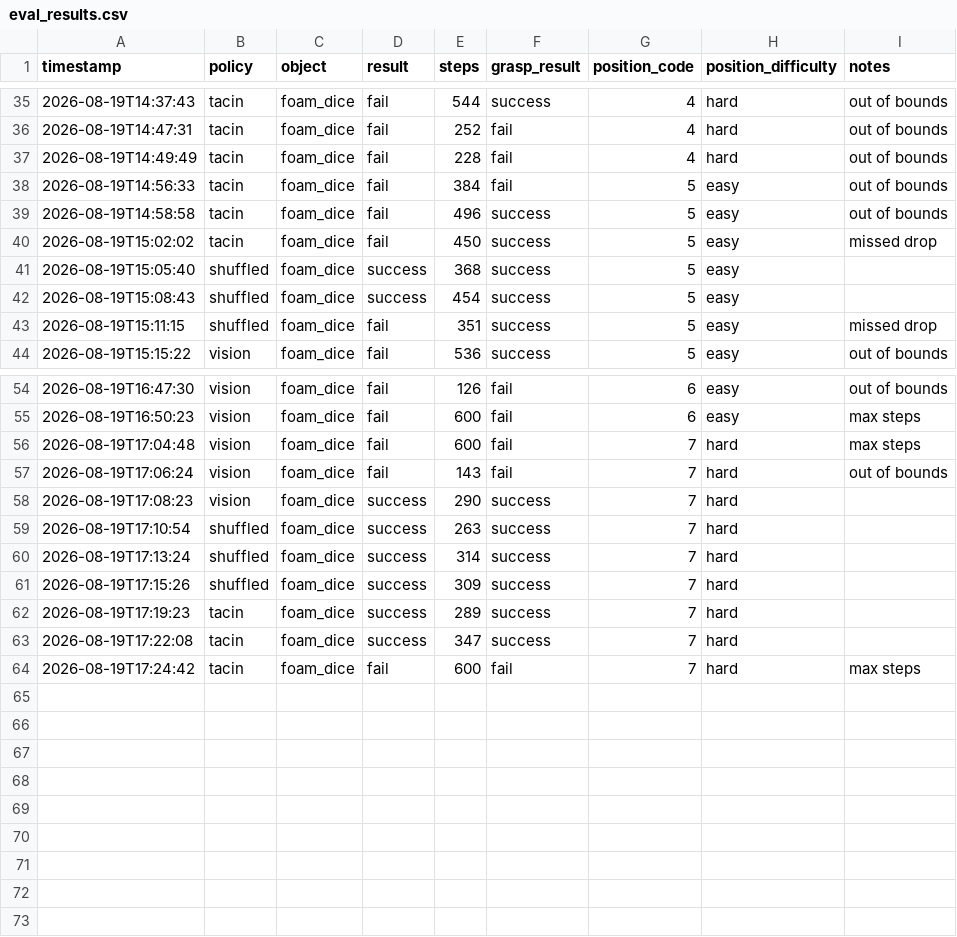
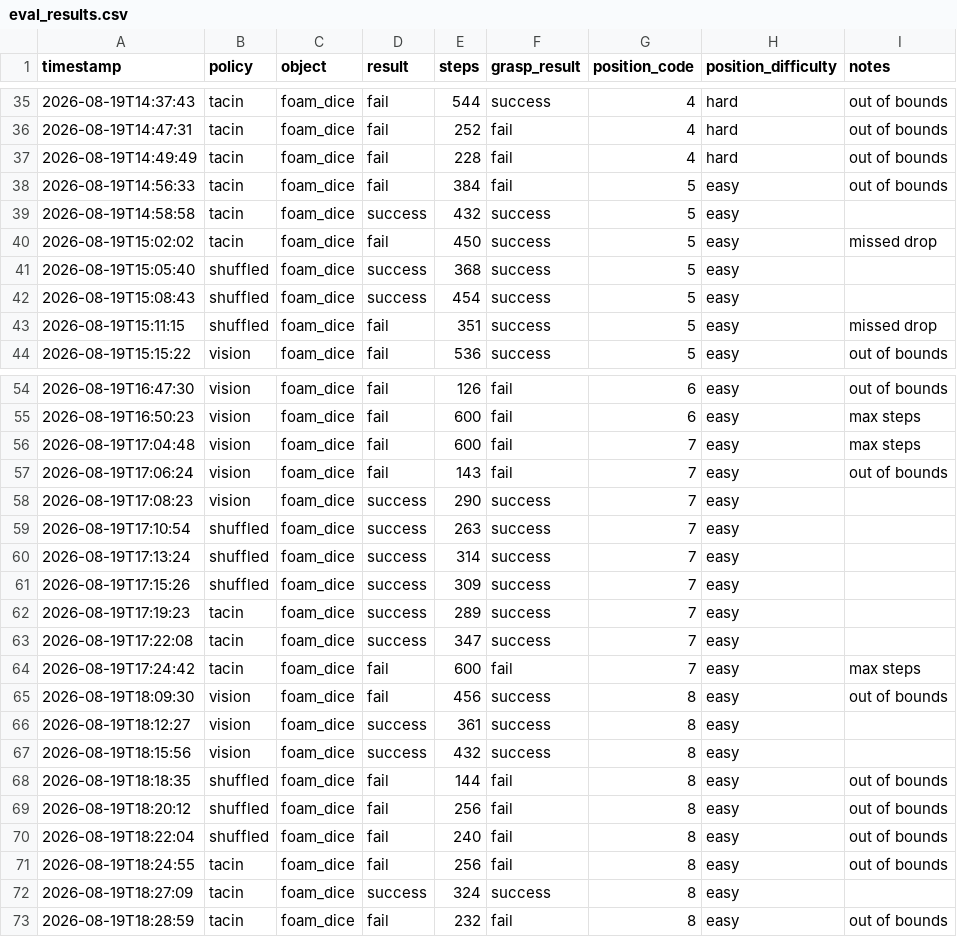
Before and after one commit to aaroshdas/xarm-control-data-pipeline, a CSV file: eval_results.csv, drawn as a sheet; only a part is shown, gaps mark what is left out.

Commit message:
Add files via upload

```diff
--- a/eval_results.csv
+++ b/eval_results.csv
@@ -38,3 +38,3 @@ timestamp,policy,object,result,steps,grasp_result,position_code,position_difficu
 2026-08-19T14:56:33,tacin,foam_dice,fail,384,fail,5,easy,out of bounds
-2026-08-19T14:58:58,tacin,foam_dice,fail,496,success,5,easy,out of bounds
+2026-08-19T14:58:58,tacin,foam_dice,success,432,success,5,easy,
 2026-08-19T15:02:02,tacin,foam_dice,fail,450,success,5,easy,missed drop
@@ -55,10 +55,19 @@ timestamp,policy,object,result,steps,grasp_result,position_code,position_difficu
 2026-08-19T16:50:23,vision,foam_dice,fail,600,fail,6,easy,max steps
-2026-08-19T17:04:48,vision,foam_dice,fail,600,fail,7,hard,max steps
-2026-08-19T17:06:24,vision,foam_dice,fail,143,fail,7,hard,out of bounds
-2026-08-19T17:08:23,vision,foam_dice,success,290,success,7,hard,
-2026-08-19T17:10:54,shuffled,foam_dice,success,263,success,7,hard,
-2026-08-19T17:13:24,shuffled,foam_dice,success,314,success,7,hard,
-2026-08-19T17:15:26,shuffled,foam_dice,success,309,success,7,hard,
-2026-08-19T17:19:23,tacin,foam_dice,success,289,success,7,hard,
-2026-08-19T17:22:08,tacin,foam_dice,success,347,success,7,hard,
-2026-08-19T17:24:42,tacin,foam_dice,fail,600,fail,7,hard,max steps
+2026-08-19T17:04:48,vision,foam_dice,fail,600,fail,7,easy,max steps
+2026-08-19T17:06:24,vision,foam_dice,fail,143,fail,7,easy,out of bounds
+2026-08-19T17:08:23,vision,foam_dice,success,290,success,7,easy,
+2026-08-19T17:10:54,shuffled,foam_dice,success,263,success,7,easy,
+2026-08-19T17:13:24,shuffled,foam_dice,success,314,success,7,easy,
+2026-08-19T17:15:26,shuffled,foam_dice,success,309,success,7,easy,
+2026-08-19T17:19:23,tacin,foam_dice,success,289,success,7,easy,
+2026-08-19T17:22:08,tacin,foam_dice,success,347,success,7,easy,
+2026-08-19T17:24:42,tacin,foam_dice,fail,600,fail,7,easy,max steps
+2026-08-19T18:09:30,vision,foam_dice,fail,456,success,8,easy,out of bounds
+2026-08-19T18:12:27,vision,foam_dice,success,361,success,8,easy,
+2026-08-19T18:15:56,vision,foam_dice,success,432,success,8,easy,
+2026-08-19T18:18:35,shuffled,foam_dice,fail,144,fail,8,easy,out of bounds
+2026-08-19T18:20:12,shuffled,foam_dice,fail,256,fail,8,easy,out of bounds
+2026-08-19T18:22:04,shuffled,foam_dice,fail,240,fail,8,easy,out of bounds
+2026-08-19T18:24:55,tacin,foam_dice,fail,256,fail,8,easy,out of bounds
+2026-08-19T18:27:09,tacin,foam_dice,success,324,success,8,easy,
+2026-08-19T18:28:59,tacin,foam_dice,fail,232,fail,8,easy,out of bounds
```
